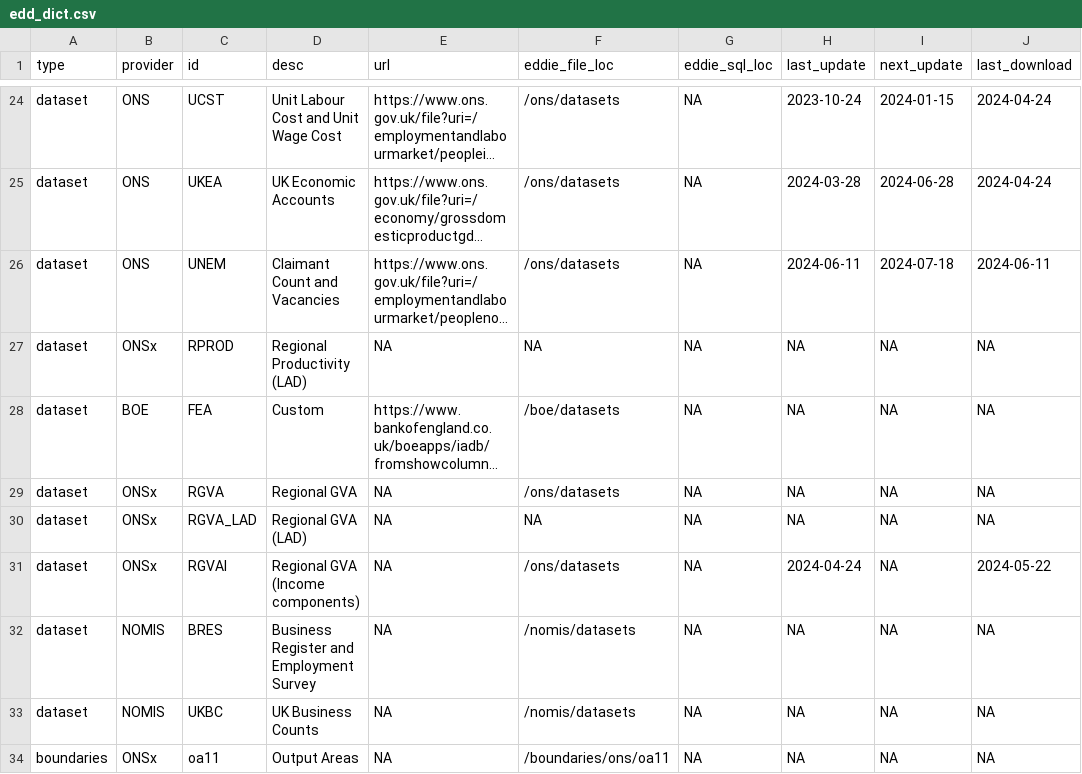
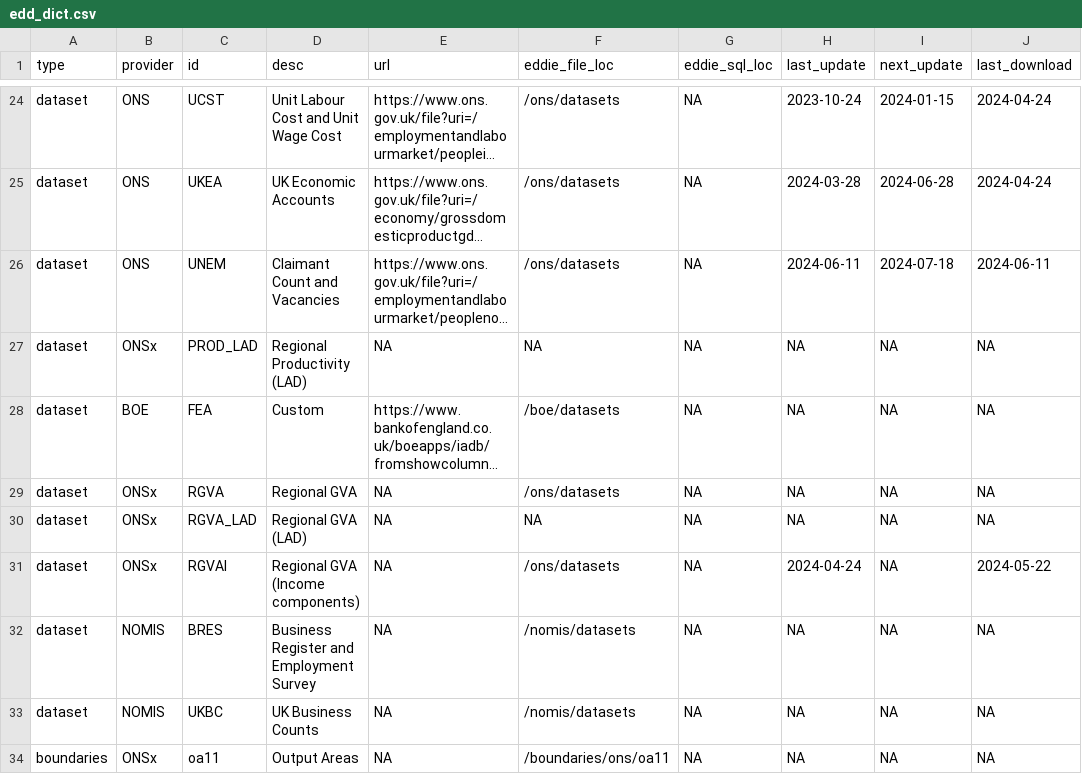
Before and after one commit to economic-analytics/edd, a CSV file: data/edd_dict.csv, drawn as a sheet; only a part is shown, gaps mark what is left out; long unchanged cells end in …; the diff names each change by its address in the sheet, - before the commit and + after, or states it on an @@ line.

Commit message:
Update edd_dict to include PROD_LAD

```diff
--- a/data/edd_dict.csv
+++ b/data/edd_dict.csv
-C27 (id): RPROD
+C27 (id): PROD_LAD
```
